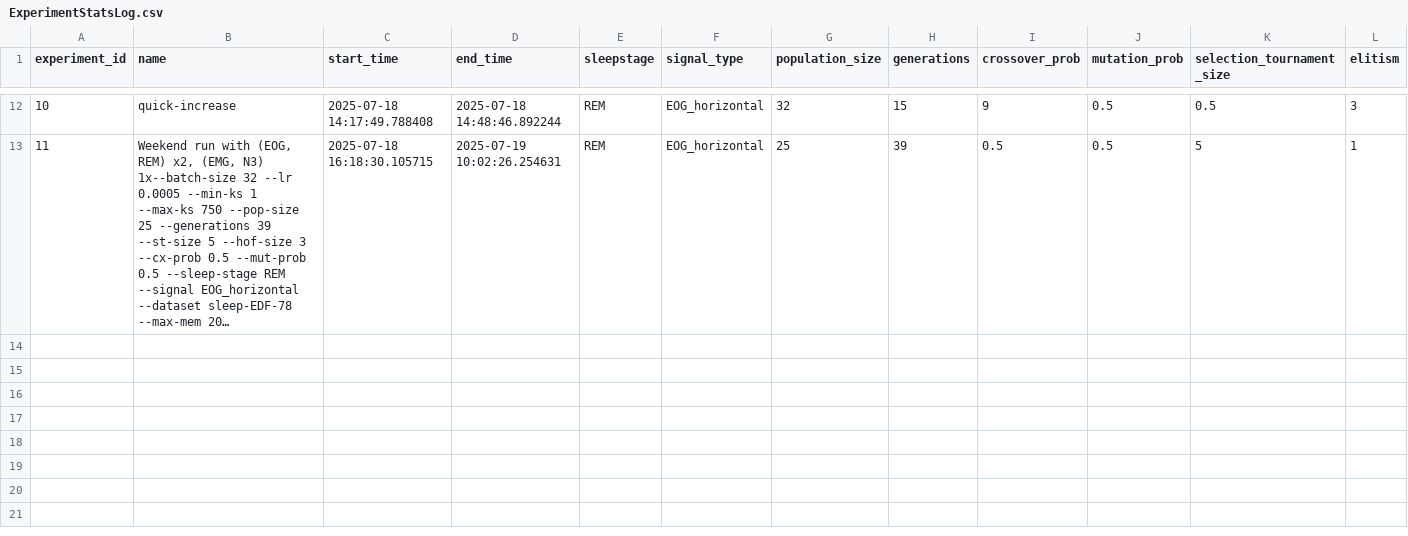
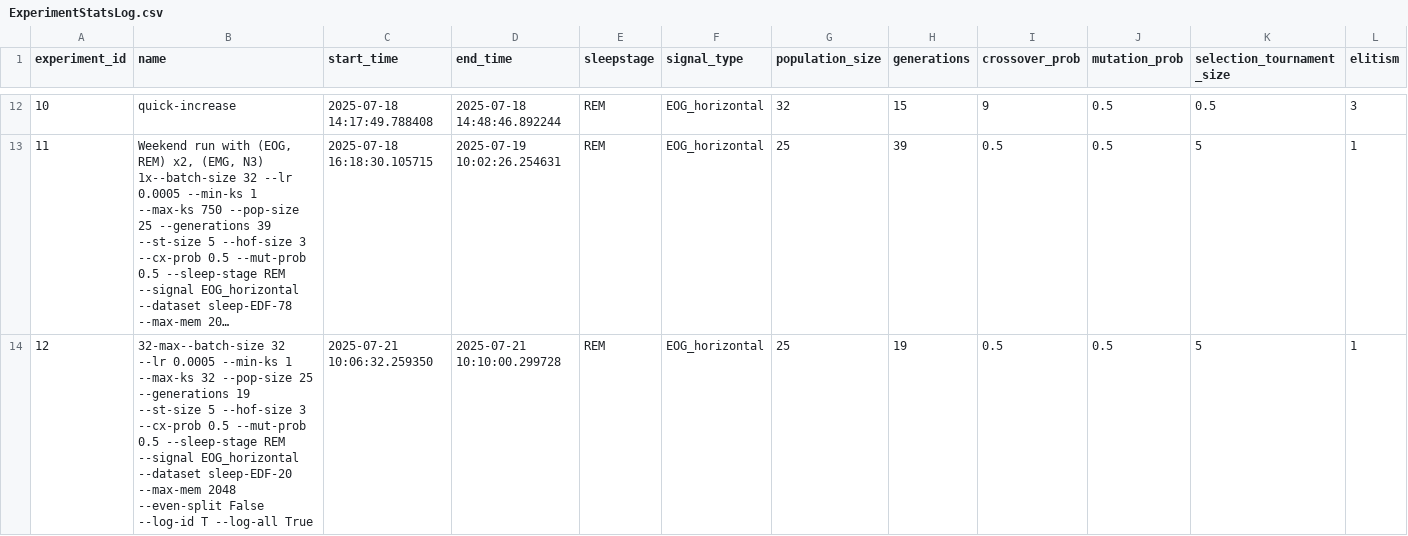
Before and after one commit to emilhar/signal_fusion_nas, a CSV file: SLEAP/Logs/TLogs/ExperimentStatsLog.csv, drawn as a sheet; only a part is shown, gaps mark what is left out; long unchanged cells end in …; rows hold the shown columns only; the diff names each change by its address in the sheet, - before the commit and + after, or states it on an @@ line.

Commit message:
tlogs

```diff
--- a/SLEAP/Logs/TLogs/ExperimentStatsLog.csv
+++ b/SLEAP/Logs/TLogs/ExperimentStatsLog.csv
+row 14: 12 | 32-max--batch-size 32 --lr 0.0005 --min-ks 1 --max-ks 32 --pop-size 25 --generations 19 --st-size 5 --hof-size 3 --cx-prob 0.5 --mut-prob 0.5 --sleep-stage REM --signal EOG_horizontal --dataset sleep-EDF-20 --max-mem 2048 --even-split False --log-id T --log-all True | 2025-07-21 10:06:32.259350 | 2025-07-21 10:10:00.299728 | REM | EOG_horizontal | 25 | 19 | 0.5 | 0.5 | 5 | 1
```
Also changed, not shown: SLEAP/Logs/TLogs/GenerationStatsLog.csv, 1 other file.
